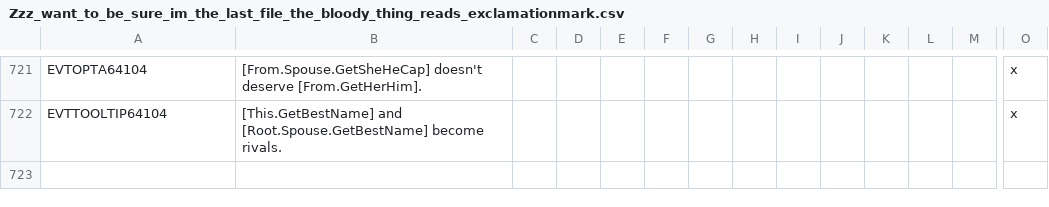
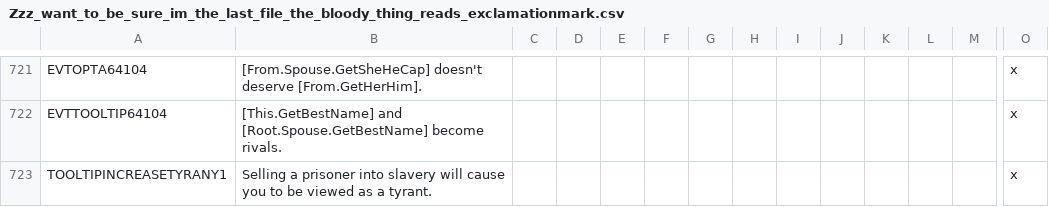
Before and after one commit to preslavb/lux-invicta-repository, a CSV file: localisation/Zzz_want_to_be_sure_im_the_last_file_the_bloody_thing_reads_exclamationmark.csv, drawn as a sheet; only a part is shown, gaps mark what is left out; rows hold the shown columns only; the diff names each change by its address in the sheet, - before the commit and + after, or states it on an @@ line.

```diff
--- a/localisation/Zzz_want_to_be_sure_im_the_last_file_the_bloody_thing_reads_exclamationmark.csv
+++ b/localisation/Zzz_want_to_be_sure_im_the_last_file_the_bloody_thing_reads_exclamationmark.csv
+row 723: TOOLTIPINCREASETYRANY1 | Selling a prisoner into slavery will cause you to be viewed as a tyrant. |  |  |  |  |  |  |  |  |  |  |  | x
```
Also changed, not shown: 1 other file.
